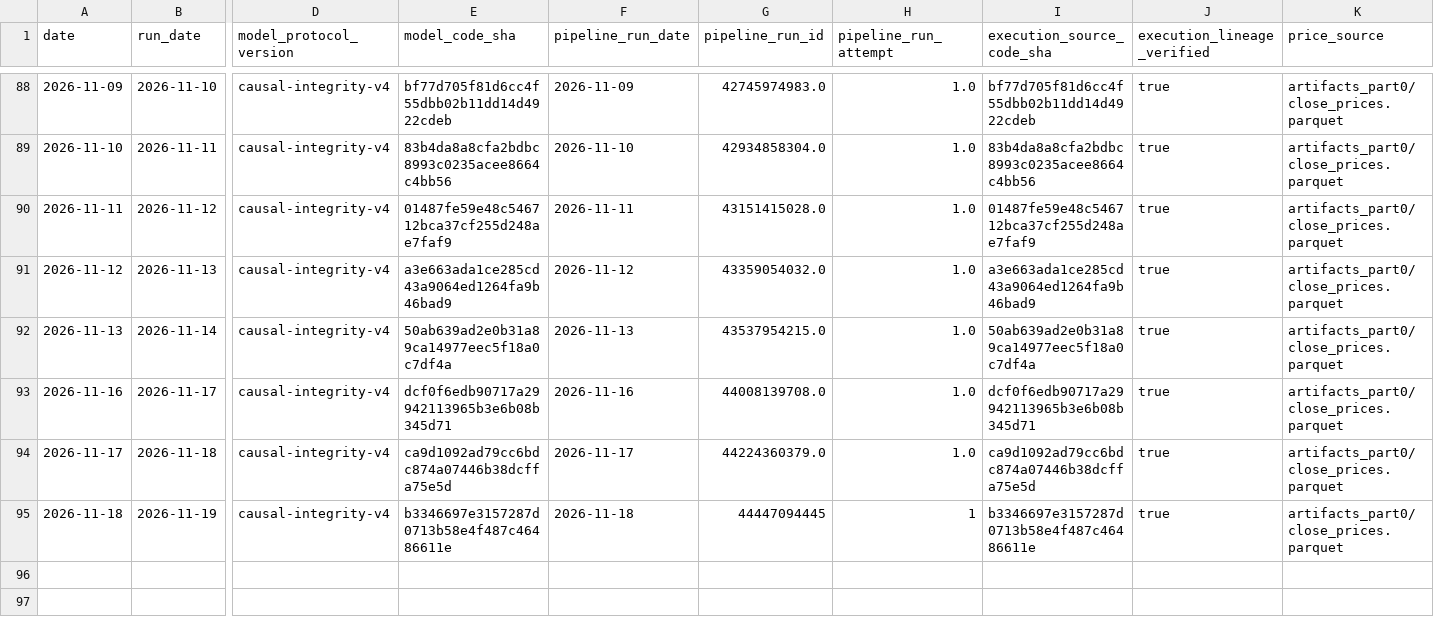
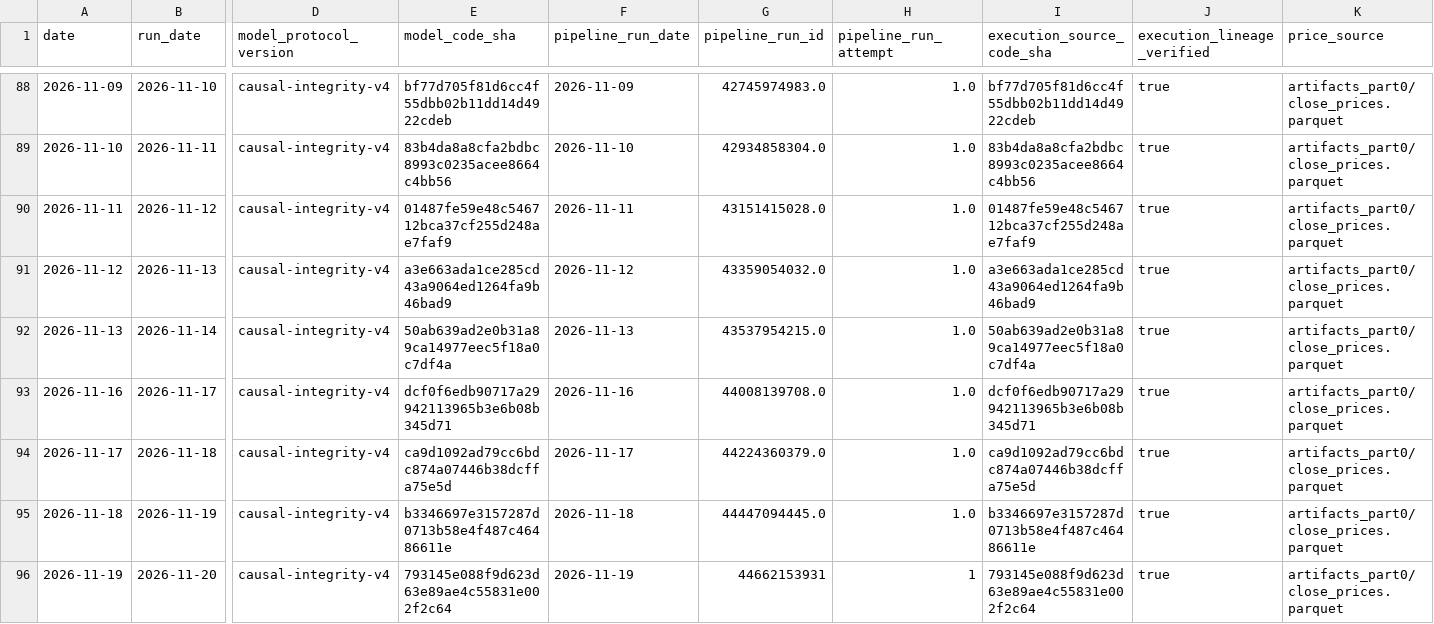
Before and after one commit to salemmorelli1/Price-Call, a CSV file: artifacts_part10_bot/signal_log.csv, drawn as a sheet; only a part is shown, gaps mark what is left out; rows hold the shown columns only; the diff names each change by its address in the sheet, - before the commit and + after, or states it on an @@ line.

```diff
--- a/artifacts_part10_bot/signal_log.csv
+++ b/artifacts_part10_bot/signal_log.csv
-G95 (pipeline_run_id): 44447094445
+G95 (pipeline_run_id): 44447094445.0
-H95 (pipeline_run_attempt): 1
+H95 (pipeline_run_attempt): 1.0
+row 96: 2026-11-19 | 2026-11-20 | causal-integrity-v4 | 793145e088f9d623d63e89ae4c55831e002f2c64 | 2026-11-19 | 44662153931 | 1 | 793145e088f9d623d63e89ae4c55831e002f2c64 | true | artifacts_part0/close_prices.parquet
```
Also changed, not shown: artifacts_part3/prediction_log.csv, artifacts_part3_v1/v1_final_production_governance.csv, 23 other files.
